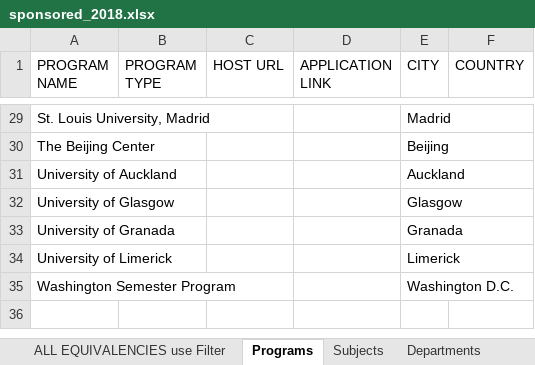
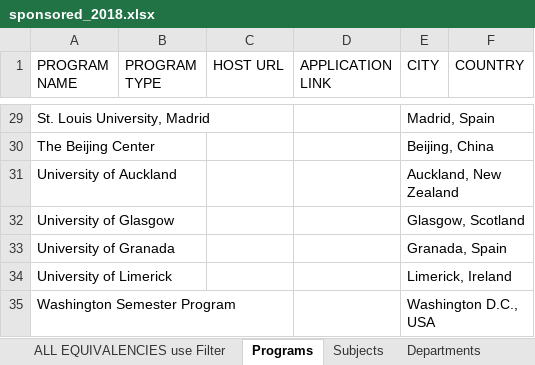
Before and after one commit to lrtibbetts/zags-abroad-backend, an Excel workbook: spreadsheets/sponsored_2018.xlsx, sheet Programs, drawn as a sheet; only a part is shown, gaps mark what is left out; values as stored, in another font and other column widths than the file's, no borders; the diff covers the shown part only; the diff names each change by its address in the sheet, - before the commit and + after, or states it on an @@ line.

Commit message:
added country for all programs

```diff
--- a/spreadsheets/sponsored_2018.xlsx (sheet Programs)
+++ b/spreadsheets/sponsored_2018.xlsx (sheet Programs)
-E29 (CITY): Madrid
+E29 (CITY): Madrid, Spain
-E30 (CITY): Beijing
+E30 (CITY): Beijing, China
-E31 (CITY): Auckland
+E31 (CITY): Auckland, New Zealand
-E32 (CITY): Glasgow
+E32 (CITY): Glasgow, Scotland
-E33 (CITY): Granada
+E33 (CITY): Granada, Spain
-E34 (CITY): Limerick
+E34 (CITY): Limerick, Ireland
-E35 (CITY): Washington D.C.
+E35 (CITY): Washington D.C., USA
```
Also changed, not shown: 26 edited cells elsewhere in this sheet.
